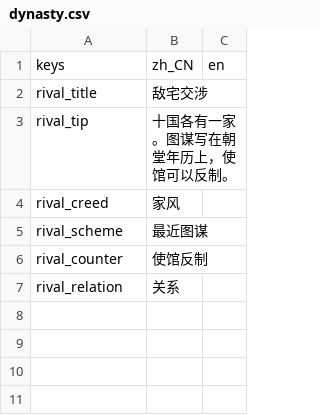
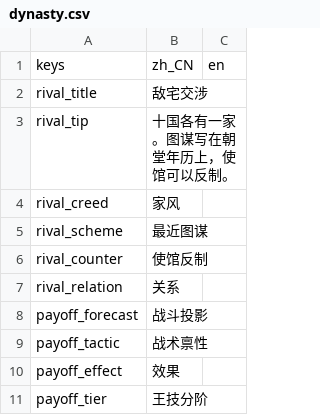
Before and after one commit to wuyongjia666-droid/CenturyKnights, a CSV file: project/data/locale/dynasty.csv, drawn as a sheet; the diff names each change by its address in the sheet, - before the commit and + after, or states it on an @@ line.

```diff
--- a/project/data/locale/dynasty.csv
+++ b/project/data/locale/dynasty.csv
+row 8: payoff_forecast | 战斗投影
+row 9: payoff_tactic | 战术禀性
+row 10: payoff_effect | 效果
+row 11: payoff_tier | 王技分阶
```
Also changed, not shown: 11 other files.
